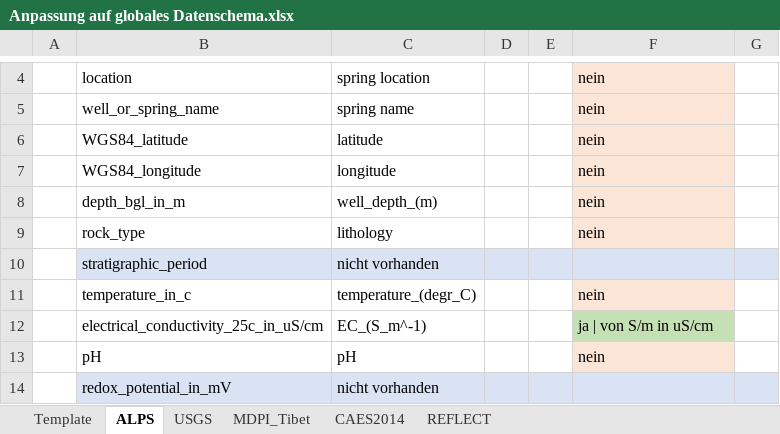
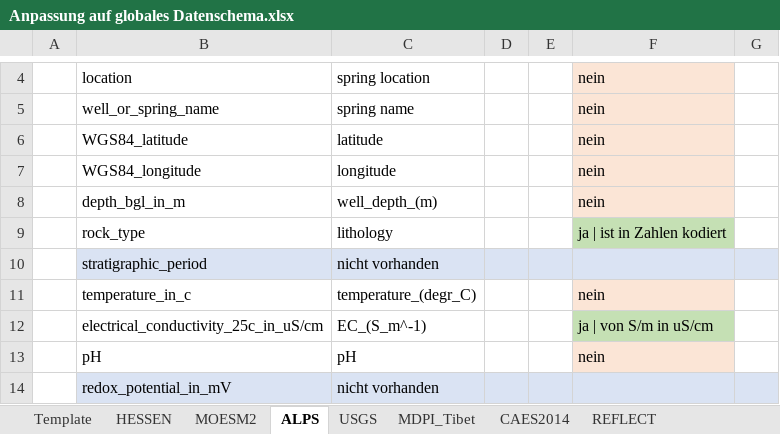
Before and after one commit to luccaglessner/Abschlussarbeit, an Excel workbook: Abschlussarbeit Bearbeitung/Jupyter Notebooks/1_Data-Acquisition-Wrapper/globales_Datenschema/Anpassung auf globales Datenschema.xlsx, sheet ALPS, drawn as a sheet; only a part is shown, gaps mark what is left out; values as stored, in another font and other column widths than the file's, no borders; the diff names each change by its address in the sheet, - before the commit and + after, or states it on an @@ line.

```diff
--- a/Abschlussarbeit Bearbeitung/Jupyter Notebooks/1_Data-Acquisition-Wrapper/globales_Datenschema/Anpassung auf globales Datenschema.xlsx (sheet ALPS)
+++ b/Abschlussarbeit Bearbeitung/Jupyter Notebooks/1_Data-Acquisition-Wrapper/globales_Datenschema/Anpassung auf globales Datenschema.xlsx (sheet ALPS)
+sheet tab: HESSEN
+sheet tab: MOESM2
-F9: nein
+F9: ja | ist in Zahlen kodiert
-F9 fill: #FBE5D6
+F9 fill: #C5E0B4
```
Also changed, not shown: 3 other files.
